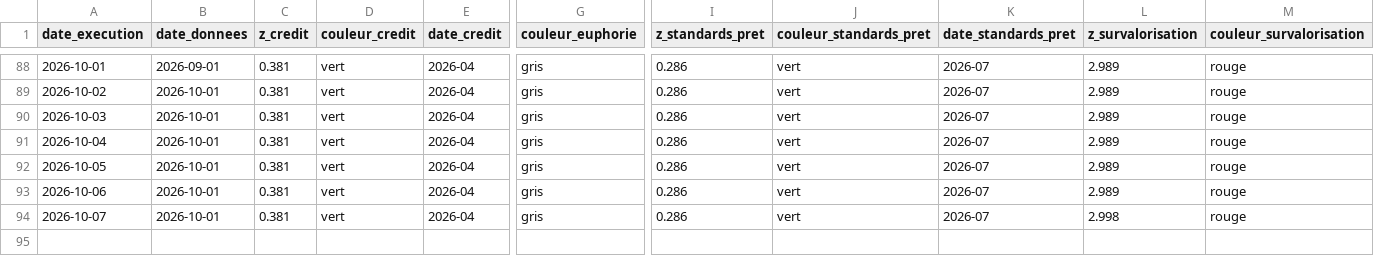
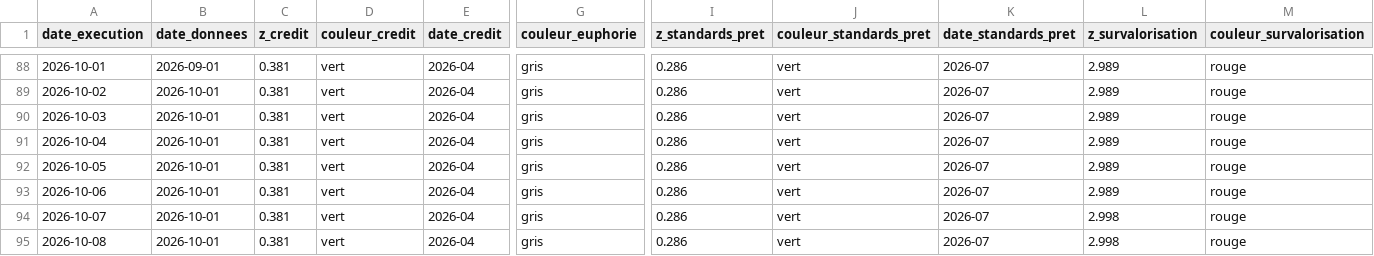
Before and after one commit to Akiravince/vigilance-pre-krach, a CSV file: output/journal.csv, drawn as a sheet; only a part is shown, gaps mark what is left out; rows hold the shown columns only; the diff names each change by its address in the sheet, - before the commit and + after, or states it on an @@ line.

```diff
--- a/output/journal.csv
+++ b/output/journal.csv
+row 95: 2026-10-08 | 2026-10-01 | 0.381 | vert | 2026-04 | gris | 0.286 | vert | 2026-07 | 2.998 | rouge
```
Also changed, not shown: data/cache/NFCILEVERAGE.csv, data/history/panel_z.csv, 7 other files.
